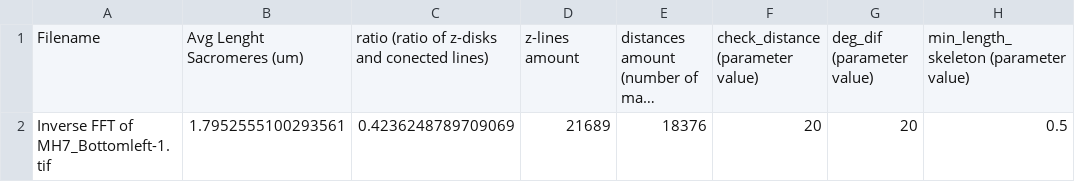
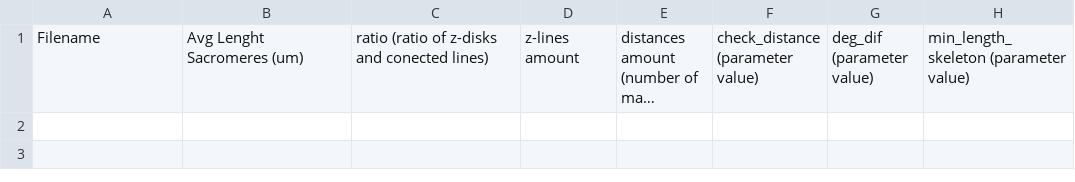
Before and after one commit to Mar2836890/Fibril_tool, a CSV file: Results/Sacromere_results_Tracing.csv, drawn as a sheet; long unchanged cells end in …; the diff names each change by its address in the sheet, - before the commit and + after, or states it on an @@ line.

```diff
--- a/Results/Sacromere_results_Tracing.csv
+++ b/Results/Sacromere_results_Tracing.csv
-row 2: Inverse FFT of MH7_Bottomleft-1.tif | 1.7952555100293561 | 0.4236248789709069 | 21689 | 18376 | 20 | 20 | 0.5
```
Also changed, not shown: 6 other files.
